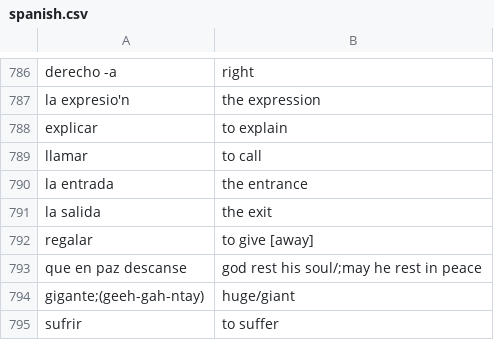
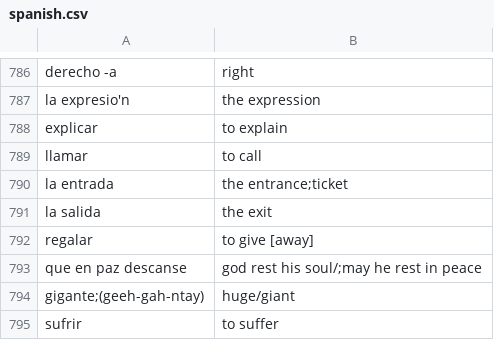
Before and after one commit to AliTajeldin/Flashcard, a CSV file: cards/spanish.csv, drawn as a sheet; only a part is shown, gaps mark what is left out; the diff covers the shown part only.

```diff
--- a/cards/spanish.csv
+++ b/cards/spanish.csv
@@ -789,3 +789,3 @@ explicar,to explain
 llamar,to call
-la entrada,the entrance
+la entrada,the entrance;ticket
 la salida,the exit
```
Also changed, not shown: 33 added rows, 1 removed row and 3 edited cells elsewhere in this file.
